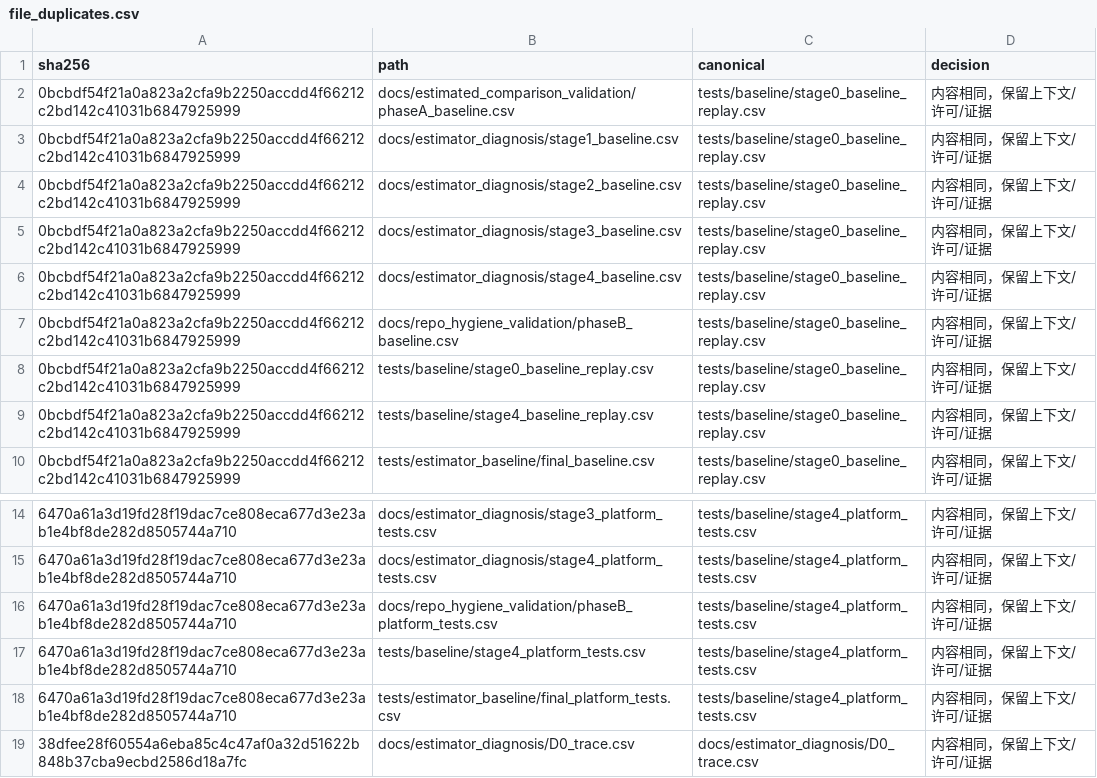
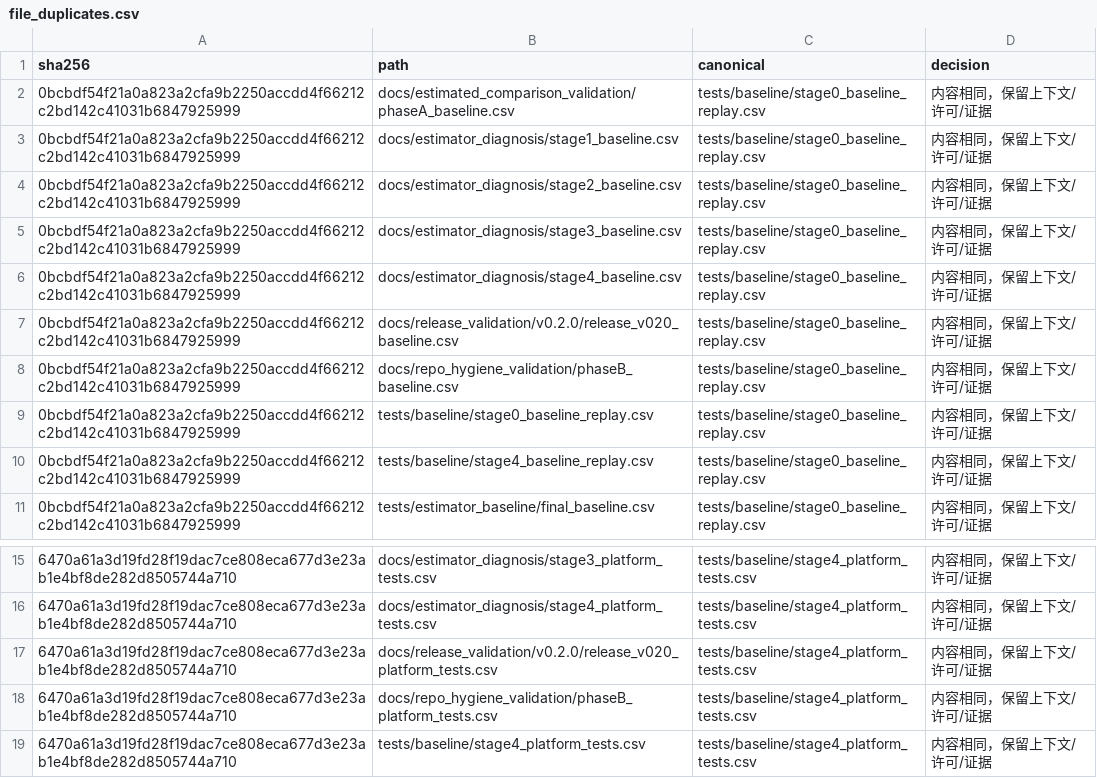
Before and after one commit to tangqingxi/Ducted-Fan-SHC09-matlab, a CSV file: docs/file_duplicates.csv, drawn as a sheet; only a part is shown, gaps mark what is left out; the shorter side is filled out with more unchanged rows; the diff names each change by its address in the sheet, - before the commit and + after, or states it on an @@ line.

```diff
--- a/docs/file_duplicates.csv
+++ b/docs/file_duplicates.csv
+row 7: 0bcbdf54f21a0a823a2cfa9b2250accdd4f66212c2bd142c41031b6847925999 | docs/release_validation/v0.2.0/release_v020_baseline.csv | tests/baseline/stage0_baseline_replay.csv | 内容相同，保留上下文/许可/证据
+row 17: 6470a61a3d19fd28f19dac7ce808eca677d3e23ab1e4bf8de282d8505744a710 | docs/release_validation/v0.2.0/release_v020_platform_tests.csv | tests/baseline/stage4_platform_tests.csv | 内容相同，保留上下文/许可/证据
```
Also changed, not shown: docs/file_category_summary.csv, docs/file_inventory.csv, 13 other files.
